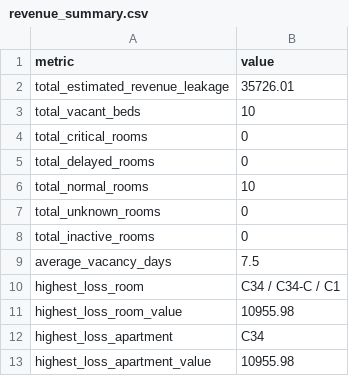
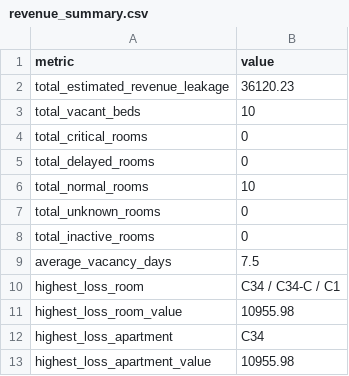
Before and after one commit to Karansinghr29/Availability-Dashboard, a CSV file: outputs/revenue_summary.csv, drawn as a sheet.

```diff
--- a/outputs/revenue_summary.csv
+++ b/outputs/revenue_summary.csv
@@ -1,3 +1,3 @@
 metric,value
-total_estimated_revenue_leakage,35726.01
+total_estimated_revenue_leakage,36120.23
 total_vacant_beds,10
```
Also changed, not shown: outputs/blocked_rooms.csv, outputs/revenue_leakage_by_apartment.csv, 3 other files.
